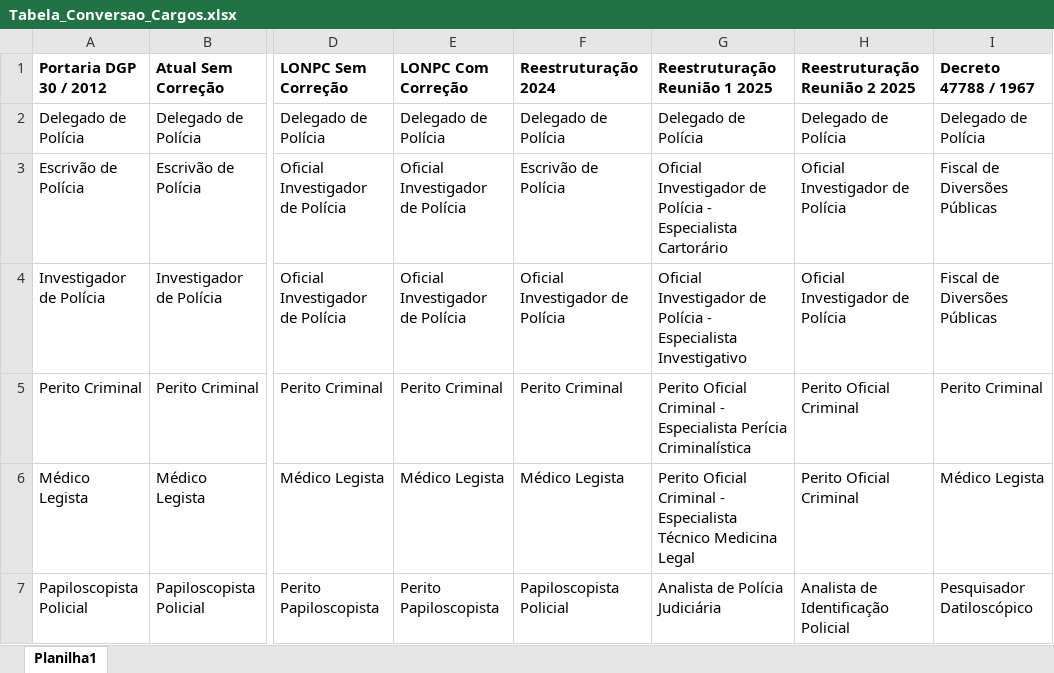
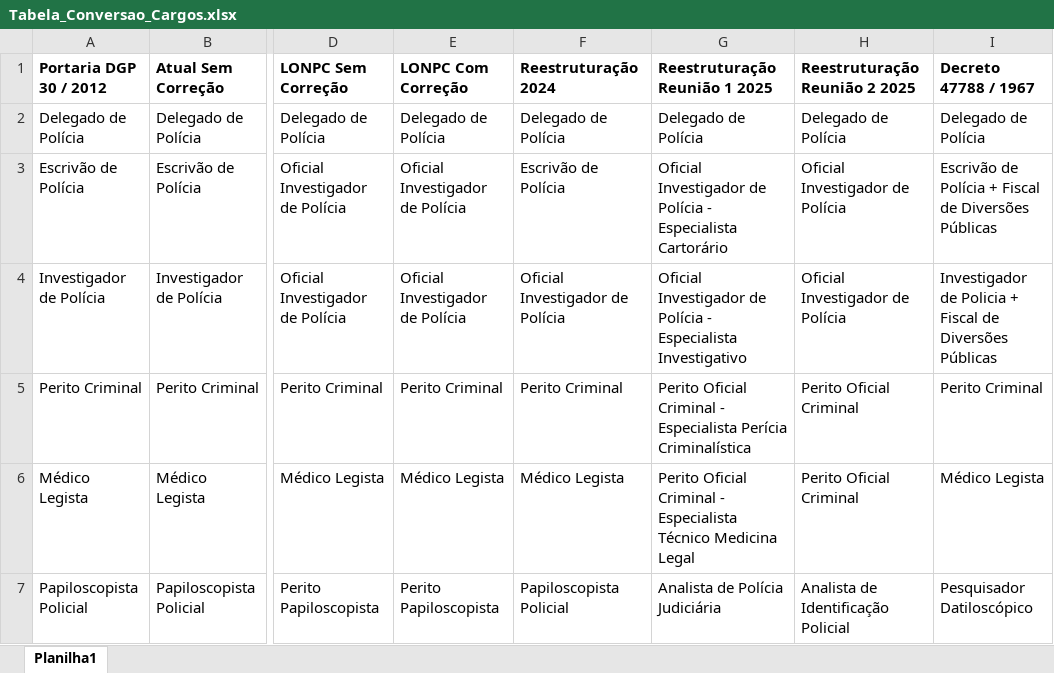
Before and after one commit to phsmaia/Estudo_Atribuicoes_PCSP, an Excel workbook: Tabela_Conversao_Cargos.xlsx, sheet Planilha1, drawn as a sheet; only a part is shown, gaps mark what is left out; values as stored, in another font and other column widths than the file's, no borders; the diff names each change by its address in the sheet, - before the commit and + after, or states it on an @@ line.

```diff
--- a/Tabela_Conversao_Cargos.xlsx (sheet Planilha1)
+++ b/Tabela_Conversao_Cargos.xlsx (sheet Planilha1)
-I3 (Decreto 47788 / 1967): Fiscal de Diversões Públicas
+I3 (Decreto 47788 / 1967): Escrivão de Polícia + Fiscal de Diversões Públicas
-I4 (Decreto 47788 / 1967): Fiscal de Diversões Públicas
+I4 (Decreto 47788 / 1967): Investigador de Policia + Fiscal de Diversões Públicas
```
Also changed, not shown: 11 - Atrib Decreto 47788-1967 original.xlsx, 12 - Atrib Decreto 47788-1967 com correcoes.xlsx, 11 other files.
